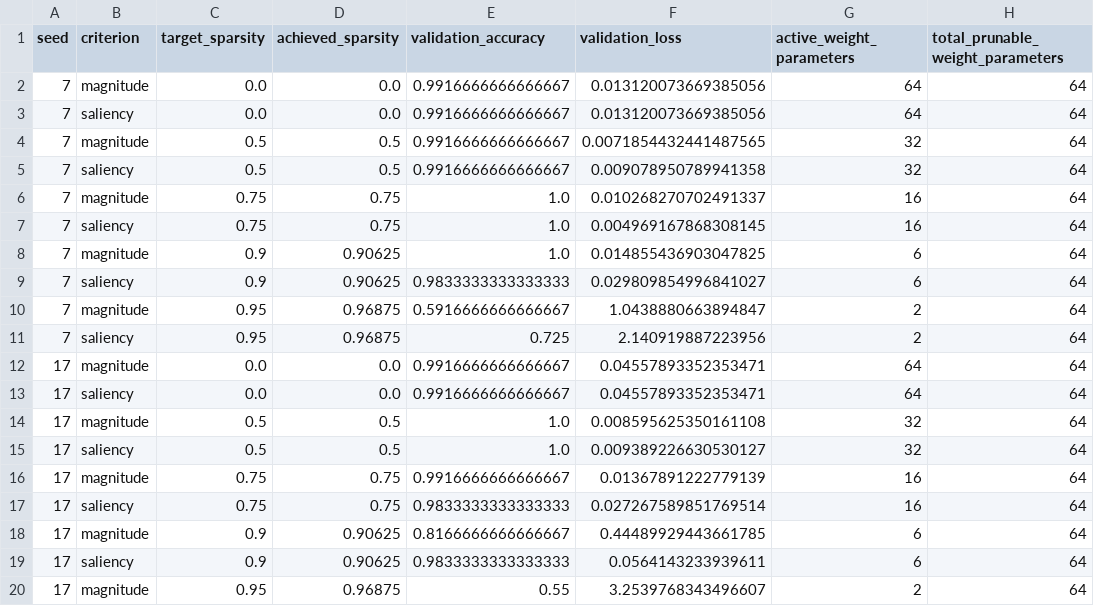
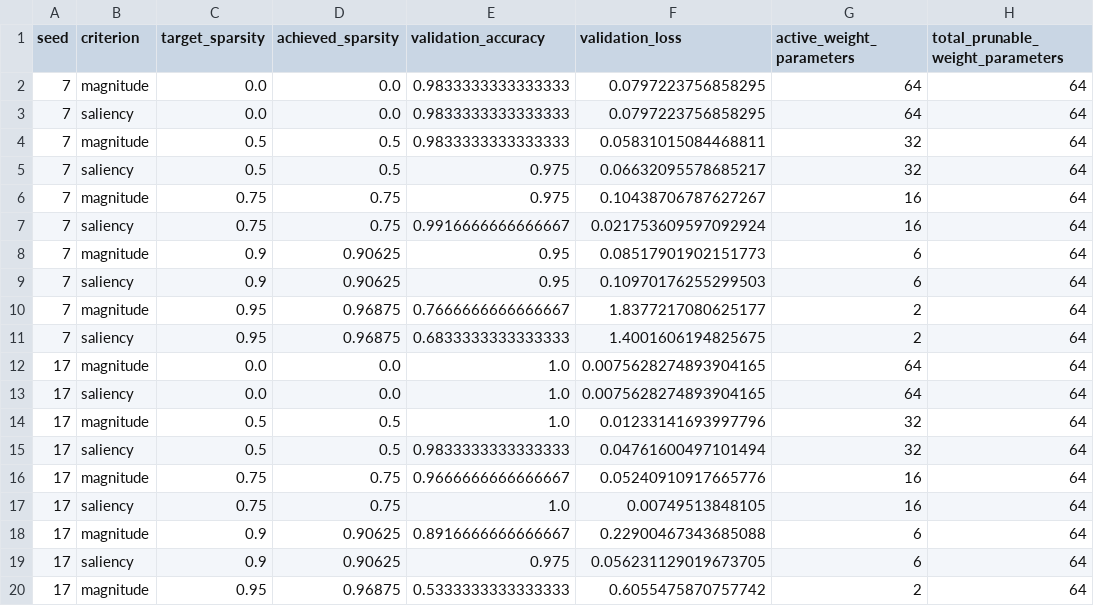
Before and after one commit to ANKAN257/self-pruning-network, a CSV file: results/pareto_results.csv, drawn as a sheet; only a part is shown; the diff covers the shown part only; the diff names each change by its address in the sheet, - before the commit and + after, or states it on an @@ line.

```diff
--- a/results/pareto_results.csv
+++ b/results/pareto_results.csv
-E2:E4 (validation_accuracy): 0.9916666666666667
+E2:E4 (validation_accuracy): 0.9833333333333333
-F2:F3 (validation_loss): 0.013120073669385056
+F2:F3 (validation_loss): 0.0797223756858295
-F4 (validation_loss): 0.0071854432441487565
+F4 (validation_loss): 0.05831015084468811
-E5 (validation_accuracy): 0.9916666666666667
+E5 (validation_accuracy): 0.975
-F5 (validation_loss): 0.009078950789941358
+F5 (validation_loss): 0.06632095578685217
-E6 (validation_accuracy): 1.0
+E6 (validation_accuracy): 0.975
-F6 (validation_loss): 0.010268270702491337
+F6 (validation_loss): 0.10438706787627267
-E7 (validation_accuracy): 1.0
+E7 (validation_accuracy): 0.9916666666666667
-F7 (validation_loss): 0.004969167868308145
+F7 (validation_loss): 0.021753609597092924
-E8 (validation_accuracy): 1.0
+E8 (validation_accuracy): 0.95
-F8 (validation_loss): 0.014855436903047825
+F8 (validation_loss): 0.08517901902151773
-E9 (validation_accuracy): 0.9833333333333333
+E9 (validation_accuracy): 0.95
-F9 (validation_loss): 0.029809854996841027
+F9 (validation_loss): 0.10970176255299503
-E10 (validation_accuracy): 0.5916666666666667
+E10 (validation_accuracy): 0.7666666666666667
-F10 (validation_loss): 1.0438880663894847
+F10 (validation_loss): 1.8377217080625177
-E11 (validation_accuracy): 0.725
+E11 (validation_accuracy): 0.6833333333333333
-F11 (validation_loss): 2.140919887223956
+F11 (validation_loss): 1.4001606194825675
-E12:E13 (validation_accuracy): 0.9916666666666667
+E12:E13 (validation_accuracy): 1.0
-F12:F13 (validation_loss): 0.04557893352353471
+F12:F13 (validation_loss): 0.0075628274893904165
-F14 (validation_loss): 0.008595625350161108
+F14 (validation_loss): 0.01233141693997796
-E15 (validation_accuracy): 1.0
+E15 (validation_accuracy): 0.9833333333333333
-F15 (validation_loss): 0.009389226630530127
+F15 (validation_loss): 0.04761600497101494
-E16 (validation_accuracy): 0.9916666666666667
+E16 (validation_accuracy): 0.9666666666666667
-F16 (validation_loss): 0.01367891222779139
+F16 (validation_loss): 0.05240910917665776
-E17 (validation_accuracy): 0.9833333333333333
+E17 (validation_accuracy): 1.0
-F17 (validation_loss): 0.027267589851769514
+F17 (validation_loss): 0.00749513848105
-E18 (validation_accuracy): 0.8166666666666667
+E18 (validation_accuracy): 0.8916666666666667
-F18 (validation_loss): 0.44489929443661785
+F18 (validation_loss): 0.22900467343685088
-E19 (validation_accuracy): 0.9833333333333333
+E19 (validation_accuracy): 0.975
-F19 (validation_loss): 0.0564143233939611
+F19 (validation_loss): 0.056231129019673705
-E20 (validation_accuracy): 0.55
+E20 (validation_accuracy): 0.5333333333333333
-F20 (validation_loss): 3.2539768343496607
+F20 (validation_loss): 0.6055475870757742
```
Also changed, not shown: 53 edited cells elsewhere in this file, results/sparse_execution_benchmark.csv, 2 other files.
